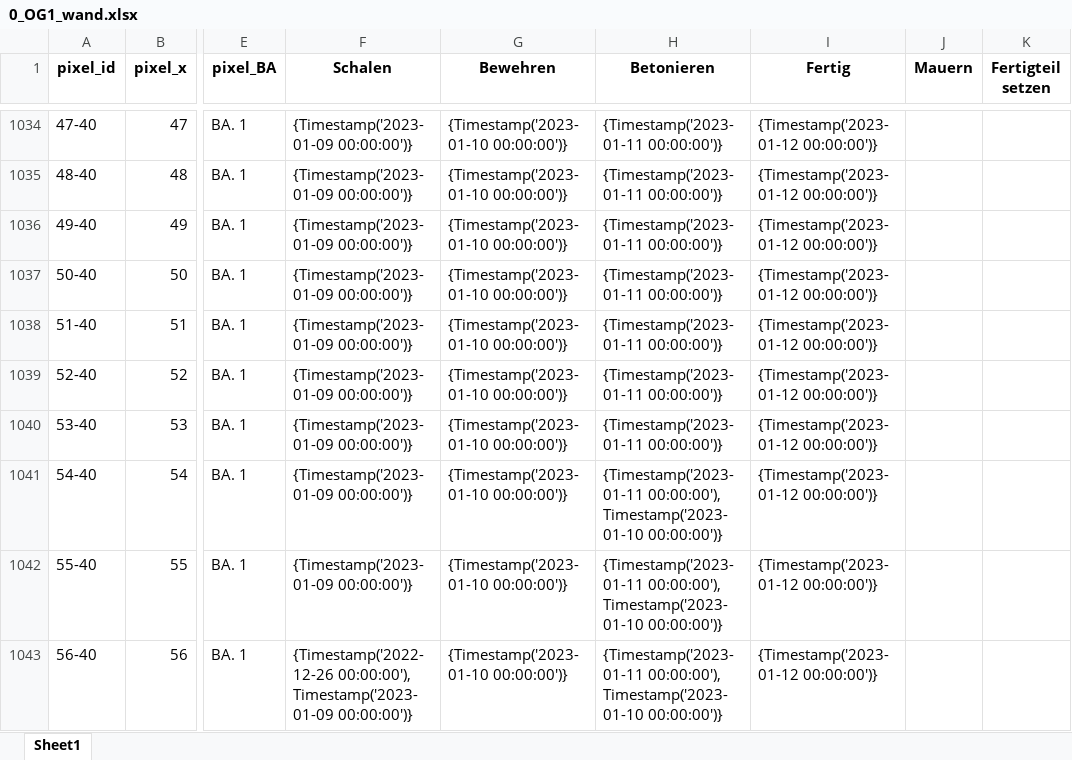
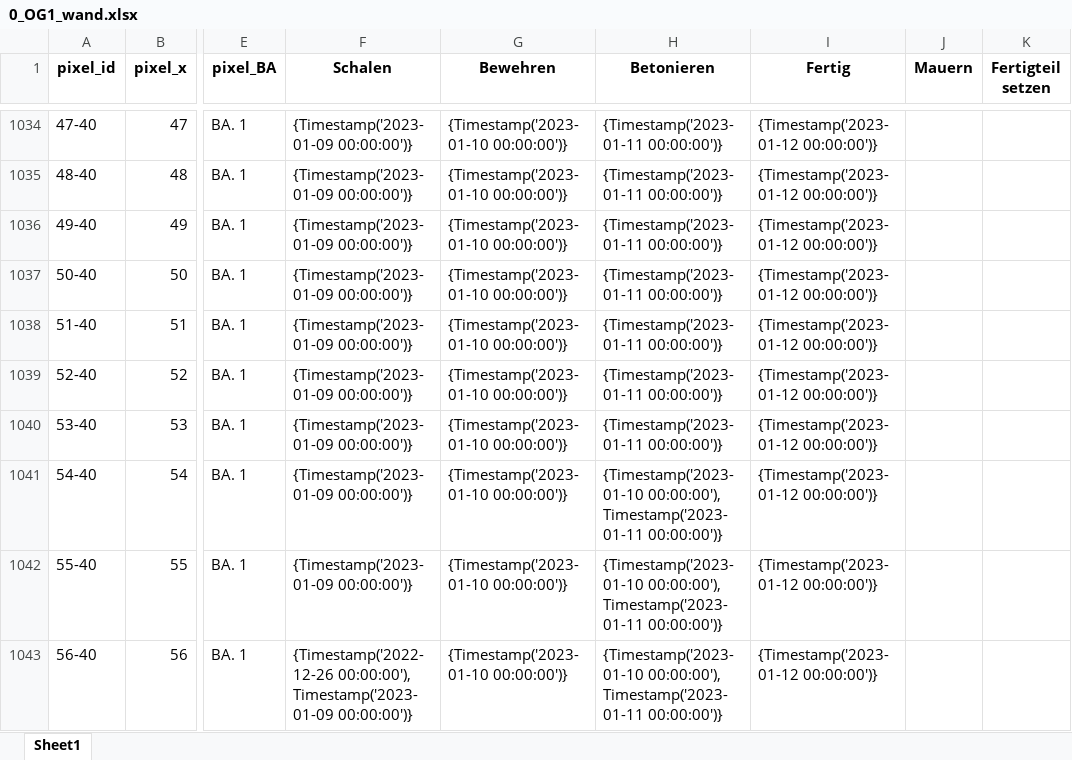
Before and after one commit to vladidmi/PythonPaintProgram, an Excel workbook: utils/imgs/0_OG1_wand.xlsx, sheet Sheet1, drawn as a sheet; only a part is shown, gaps mark what is left out; values as stored, in another font and other column widths than the file's, no borders; the diff covers the shown part only; the diff names each change by its address in the sheet, - before the commit and + after, or states it on an @@ line.

```diff
--- a/utils/imgs/0_OG1_wand.xlsx (sheet Sheet1)
+++ b/utils/imgs/0_OG1_wand.xlsx (sheet Sheet1)
-H1041:H1043 (Betonieren): {Timestamp('2023-01-11 00:00:00'), Timestamp('2023-01-10 00:00:00')}
+H1041:H1043 (Betonieren): {Timestamp('2023-01-10 00:00:00'), Timestamp('2023-01-11 00:00:00')}
```
Also changed, not shown: 21 edited cells elsewhere in this sheet, utils/imgs/1_OG1_decke.xlsx, utils/imgs/2_OG2_wand.xlsx, 5 other files.
